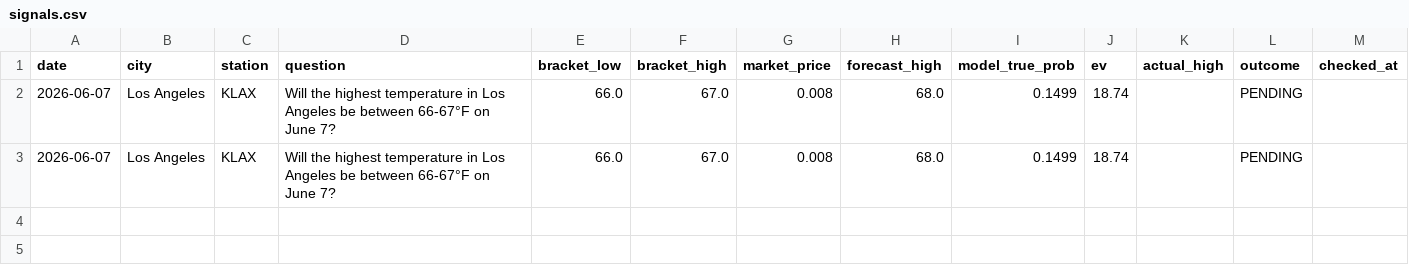
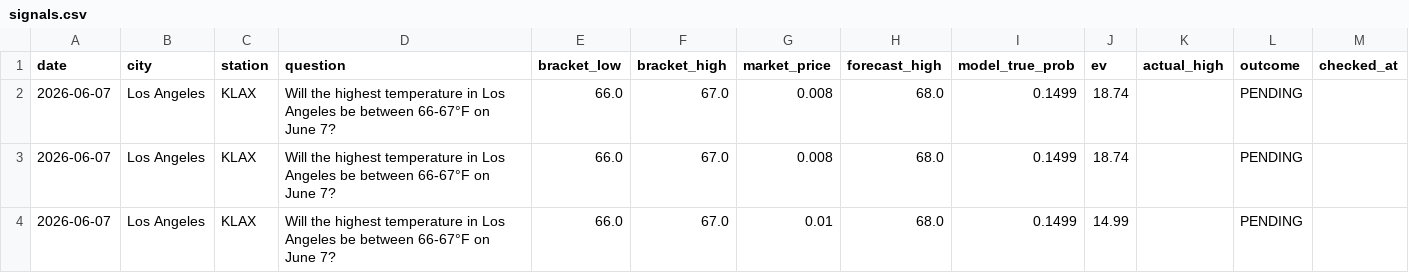
Before and after one commit to sdnwrd/PolyWeather, a CSV file: data/signals.csv, drawn as a sheet; the diff names each change by its address in the sheet, - before the commit and + after, or states it on an @@ line.

Commit message:
log: signals + backfill 2026-06-07

```diff
--- a/data/signals.csv
+++ b/data/signals.csv
+row 4: 2026-06-07 | Los Angeles | KLAX | Will the highest temperature in Los Angeles be between 66-67°F on June 7? | 66.0 | 67.0 | 0.01 | 68.0 | 0.1499 | 14.99 |  | PENDING
```
